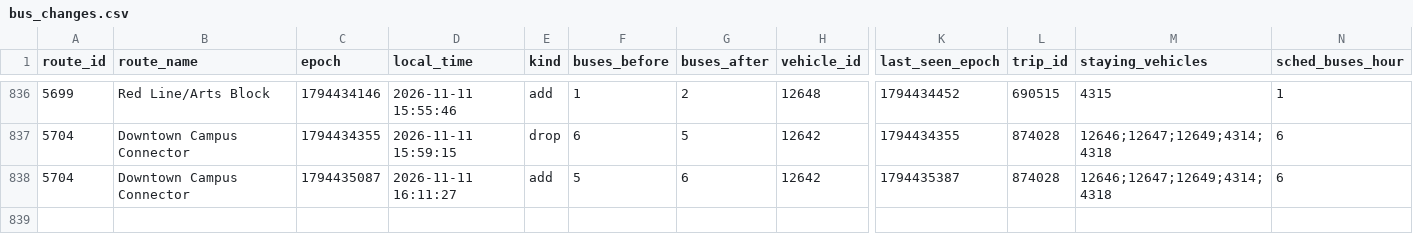
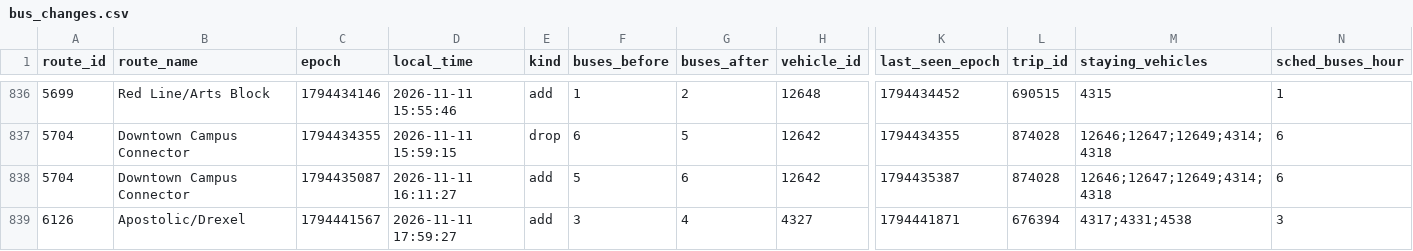
Before and after one commit to blobberus/straight-bussing, a CSV file: data/ground_truth/bus_changes.csv, drawn as a sheet; only a part is shown, gaps mark what is left out; rows hold the shown columns only; the diff names each change by its address in the sheet, - before the commit and + after, or states it on an @@ line.

```diff
--- a/data/ground_truth/bus_changes.csv
+++ b/data/ground_truth/bus_changes.csv
+row 839: 6126 | Apostolic/Drexel | 1794441567 | 2026-11-11 17:59:27 | add | 3 | 4 | 4327 | 1794441871 | 676394 | 4317;4331;4538 | 3
```
Also changed, not shown: data/ground_truth/alerts.csv, data/ground_truth/gtfs_versions.csv, 3 other files.
